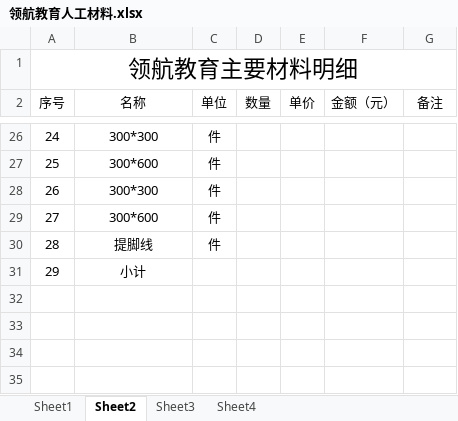
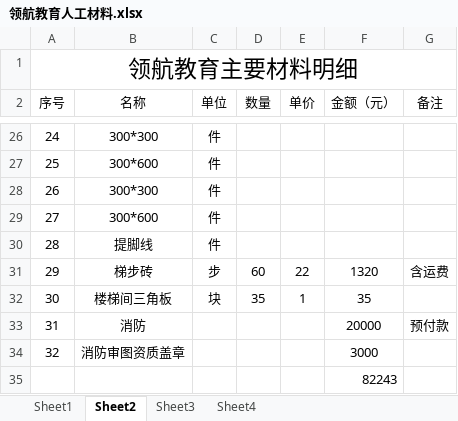
Before and after one commit to SolidFighter/LH_EDU, an Excel workbook: 开支收入/领航教育人工材料.xlsx, sheet Sheet2, drawn as a sheet; only a part is shown, gaps mark what is left out; values as stored, in another font and other column widths than the file's, no borders; removed rows and columns are numbered as before the commit, all else as after; the diff names each change by its address in the sheet, - before the commit and + after, or states it on an @@ line.

```diff
--- a/开支收入/领航教育人工材料.xlsx (sheet Sheet2)
+++ b/开支收入/领航教育人工材料.xlsx (sheet Sheet2)
-row 31: 29 | 小计
+row 31: 29 | 梯步砖 | 步 | 60 | 22 | 1320 | 含运费
+row 32: 30 | 楼梯间三角板 | 块 | 35 | 1 | 35
+row 33: 31 | 消防 |  |  |  | 20000 | 预付款
+row 34: 32 | 消防审图资质盖章 |  |  |  | 3000
+row 35:  |  |  |  |  | 82243
```
Also changed, not shown: sheet Sheet4, sheet Sheet3, sheet Sheet1, 2 other files.
